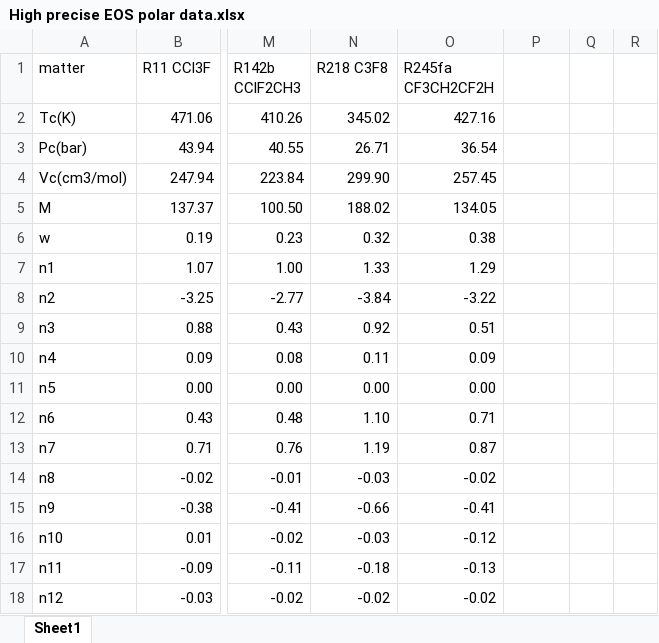
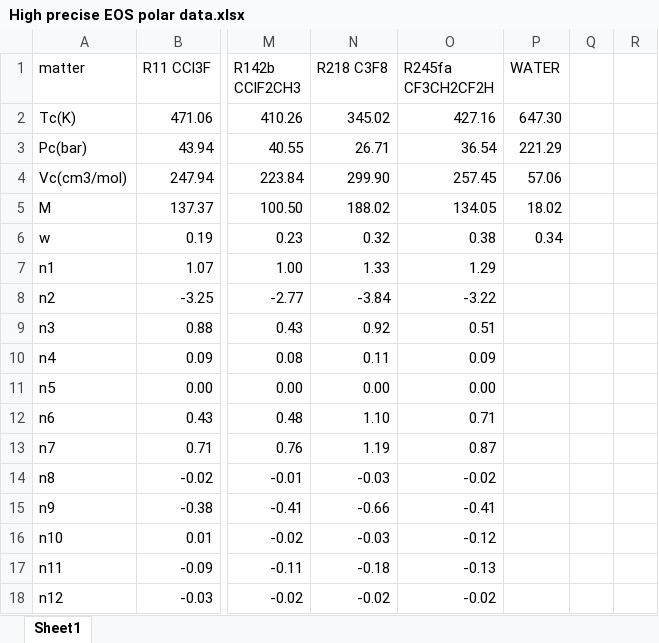
Before and after one commit to FengyunTHU/EOS_ZHJ, an Excel workbook: PVT_data/High precise EOS polar data.xlsx, sheet Sheet1, drawn as a sheet; only a part is shown, gaps mark what is left out; values as stored, in another font and other column widths than the file's, no borders; the diff names each change by its address in the sheet, - before the commit and + after, or states it on an @@ line.

```diff
--- a/PVT_data/High precise EOS polar data.xlsx (sheet Sheet1)
+++ b/PVT_data/High precise EOS polar data.xlsx (sheet Sheet1)
-P1: (empty)
+P1: WATER
-P2 (WATER): (empty)
+P2 (WATER): 647.30
-P3 (WATER): (empty)
+P3 (WATER): 221.29
-P4 (WATER): (empty)
+P4 (WATER): 57.06
-P5 (WATER): (empty)
+P5 (WATER): 18.02
-P6 (WATER): (empty)
+P6 (WATER): 0.34
```
Also changed, not shown: HANDLE_data/ThetaData.xlsx, PVT_data/PVT_data_10.xlsx, 24 other files.
